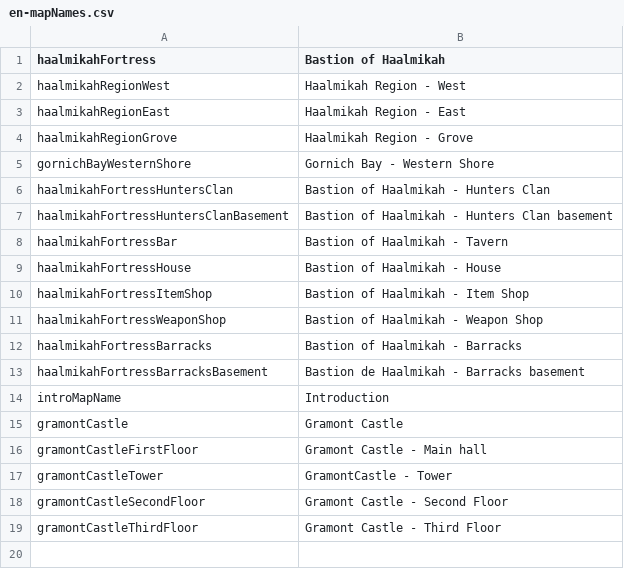
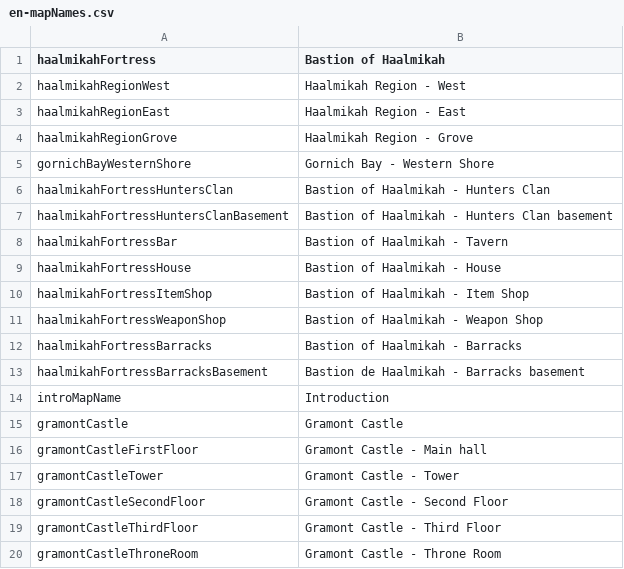
Before and after one commit to MaximeJoly96/LC_Unity, a CSV file: LC_Unity/Assets/Data/Languages/English/en-mapNames.csv, drawn as a sheet.

```diff
--- a/LC_Unity/Assets/Data/Languages/English/en-mapNames.csv
+++ b/LC_Unity/Assets/Data/Languages/English/en-mapNames.csv
@@ -16,4 +16,5 @@ gramontCastle;Gramont Castle
 gramontCastleFirstFloor;Gramont Castle - Main hall
-gramontCastleTower;GramontCastle - Tower
+gramontCastleTower;Gramont Castle - Tower
 gramontCastleSecondFloor;Gramont Castle - Second Floor
 gramontCastleThirdFloor;Gramont Castle - Third Floor
+gramontCastleThroneRoom;Gramont Castle - Throne Room
```
Also changed, not shown: LC_Unity/Assets/Data/Languages/French/fr-mapNames.csv, 32 other files.
